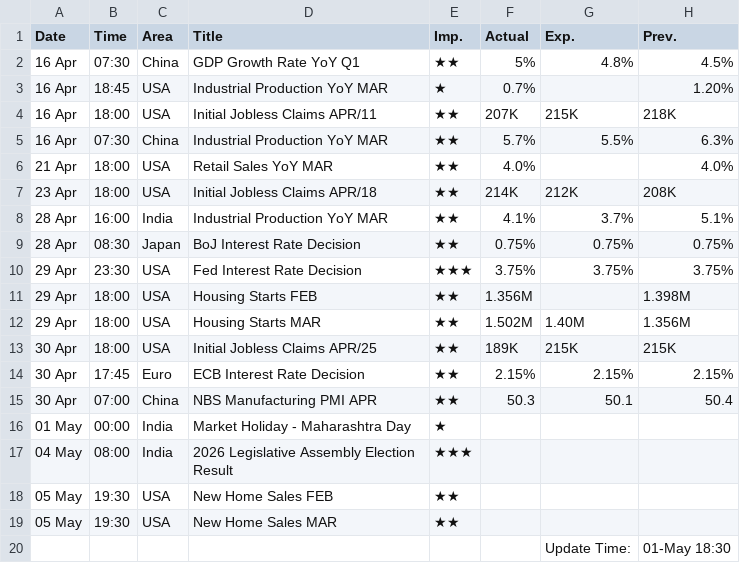
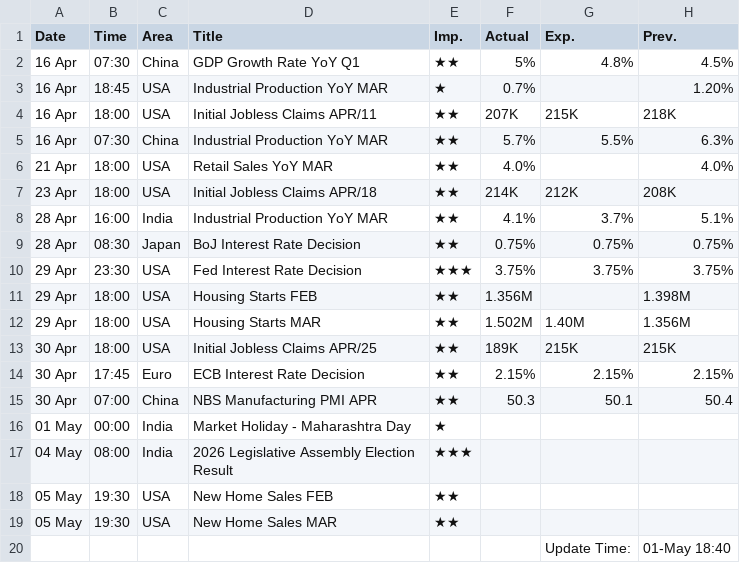
Before and after one commit to saikat-pundit/Index-NAVs, a CSV file: Data/Economic.csv, drawn as a sheet.

```diff
--- a/Data/Economic.csv
+++ b/Data/Economic.csv
@@ -19,2 +19,2 @@ Date,Time,Area,Title,Imp.,Actual,Exp.,Prev.
 05 May,19:30,USA,New Home Sales MAR,★★,,,
-,,,,,,Update Time:,01-May 18:30
+,,,,,,Update Time:,01-May 18:40
```
Also changed, not shown: Data/BSE.csv, Data/Cash.csv, 6 other files.
